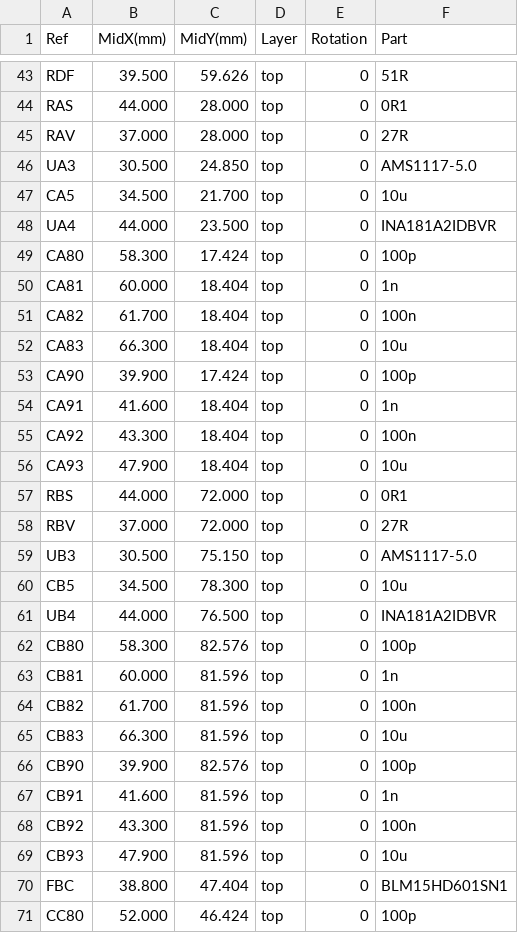
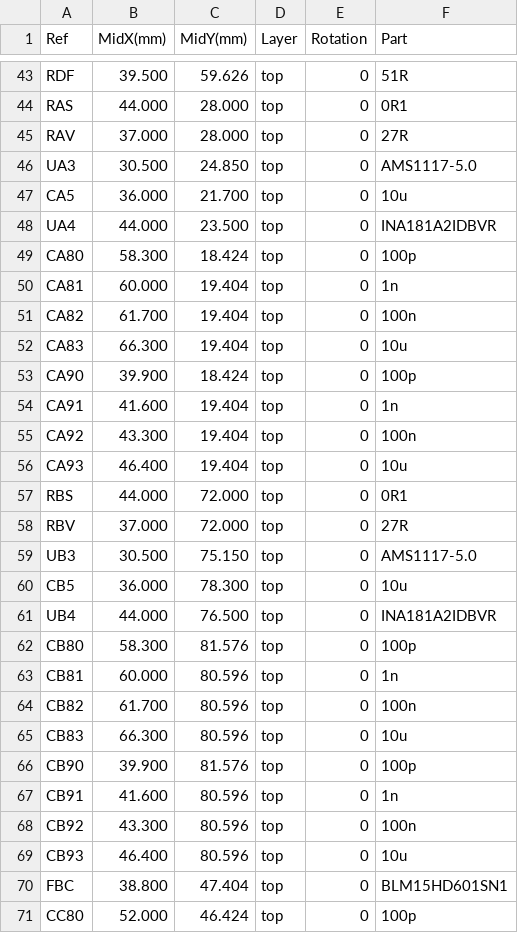
Before and after one commit to chill-avocado/radar-5g8-array, a CSV file: kicad/radar_5g8_fe/PLACEMENT.csv, drawn as a sheet; only a part is shown, gaps mark what is left out; the diff covers the shown part only.

```diff
--- a/kicad/radar_5g8_fe/PLACEMENT.csv
+++ b/kicad/radar_5g8_fe/PLACEMENT.csv
@@ -46,12 +46,12 @@ RAV,37.000,28.000,top,0,27R
 UA3,30.500,24.850,top,0,AMS1117-5.0
-CA5,34.500,21.700,top,0,10u
+CA5,36.000,21.700,top,0,10u
 UA4,44.000,23.500,top,0,INA181A2IDBVR
-CA80,58.300,17.424,top,0,100p
-CA81,60.000,18.404,top,0,1n
-CA82,61.700,18.404,top,0,100n
-CA83,66.300,18.404,top,0,10u
-CA90,39.900,17.424,top,0,100p
-CA91,41.600,18.404,top,0,1n
-CA92,43.300,18.404,top,0,100n
-CA93,47.900,18.404,top,0,10u
+CA80,58.300,18.424,top,0,100p
+CA81,60.000,19.404,top,0,1n
+CA82,61.700,19.404,top,0,100n
+CA83,66.300,19.404,top,0,10u
+CA90,39.900,18.424,top,0,100p
+CA91,41.600,19.404,top,0,1n
+CA92,43.300,19.404,top,0,100n
+CA93,46.400,19.404,top,0,10u
 RBS,44.000,72.000,top,0,0R1
@@ -59,12 +59,12 @@ RBV,37.000,72.000,top,0,27R
 UB3,30.500,75.150,top,0,AMS1117-5.0
-CB5,34.500,78.300,top,0,10u
+CB5,36.000,78.300,top,0,10u
 UB4,44.000,76.500,top,0,INA181A2IDBVR
-CB80,58.300,82.576,top,0,100p
-CB81,60.000,81.596,top,0,1n
-CB82,61.700,81.596,top,0,100n
-CB83,66.300,81.596,top,0,10u
-CB90,39.900,82.576,top,0,100p
-CB91,41.600,81.596,top,0,1n
-CB92,43.300,81.596,top,0,100n
-CB93,47.900,81.596,top,0,10u
+CB80,58.300,81.576,top,0,100p
+CB81,60.000,80.596,top,0,1n
+CB82,61.700,80.596,top,0,100n
+CB83,66.300,80.596,top,0,10u
+CB90,39.900,81.576,top,0,100p
+CB91,41.600,80.596,top,0,1n
+CB92,43.300,80.596,top,0,100n
+CB93,46.400,80.596,top,0,10u
 FBC,38.800,47.404,top,0,BLM15HD601SN1
```
Also changed, not shown: 32 edited cells elsewhere in this file, 17 other files.
